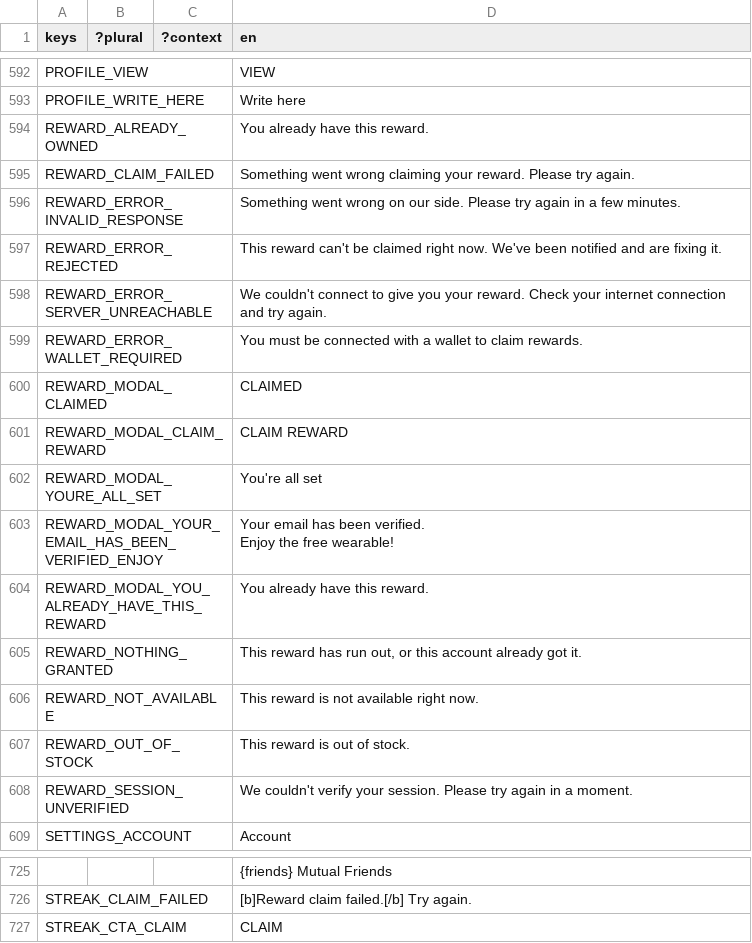
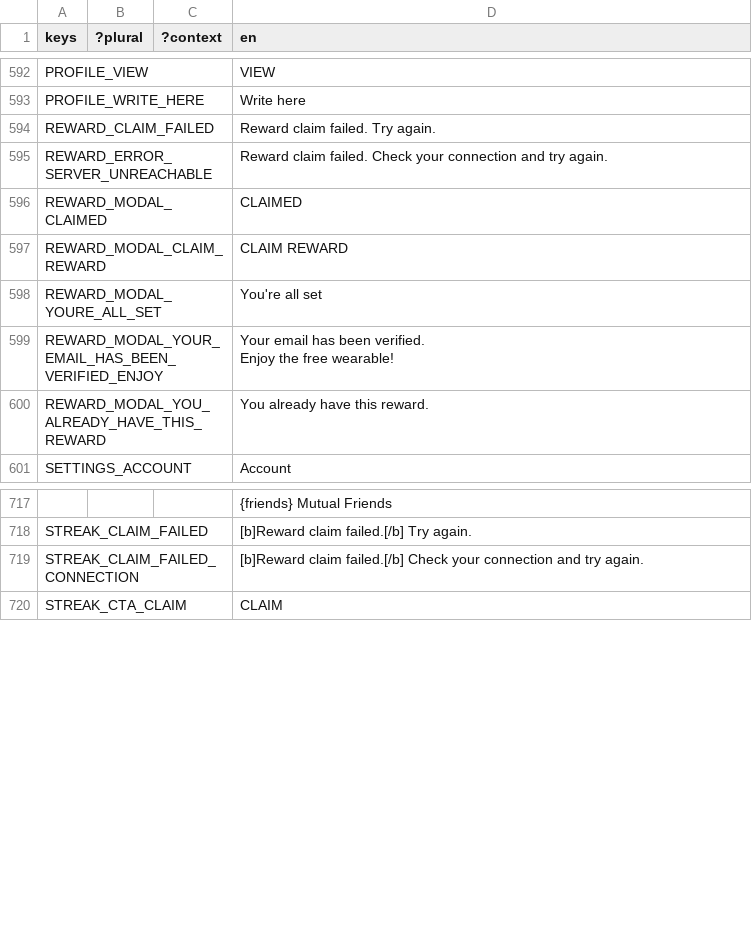
Before and after one commit to decentraland/godot-explorer, a CSV file: godot/locale/en.csv, drawn as a sheet; only a part is shown, gaps mark what is left out; removed rows and columns are numbered as before the commit, all else as after; the diff names each change by its address in the sheet, - before the commit and + after, or states it on an @@ line.

Commit message:
fix(rewards): two plain claim-error messages; already claimed shows as claimed
Design feedback: the player only needs to know whether to try again or to
check their connection. Every claim failure now reads "Reward claim failed.
Try again." and a connection failure reads "Reward claim failed. Check your
connection and try again." (EN/ES/PT) in the email reward popup, the tutorial
reward and the streak popup. A rewards-server "already claimed" code now ends
in the claimed state instead of an error, like an old assigned_at already did.

The specific reason and raw code still go to metrics and Sentry, and
non-production builds still show the code line. The eight per-reason strings
are removed from the locale files.

```diff
--- a/godot/locale/en.csv
+++ b/godot/locale/en.csv
-row 594: REWARD_ALREADY_OWNED |  |  | You already have this reward.
-D594 (en): Something went wrong claiming your reward. Please try again.
+D594 (en): Reward claim failed. Try again.
-row 596: REWARD_ERROR_INVALID_RESPONSE |  |  | Something went wrong on our side. Please try again in a few minutes.
-row 597: REWARD_ERROR_REJECTED |  |  | This reward can't be claimed right now. We've been notified and are fixing it.
-D595 (en): We couldn't connect to give you your reward. Check your internet connection and…
+D595 (en): Reward claim failed. Check your connection and…
-row 599: REWARD_ERROR_WALLET_REQUIRED |  |  | You must be connected with a wallet to claim rewards.
-row 605: REWARD_NOTHING_GRANTED |  |  | This reward has run out, or this account already got it.
-row 606: REWARD_NOT_AVAILABLE |  |  | This reward is not available right now.
-row 607: REWARD_OUT_OF_STOCK |  |  | This reward is out of stock.
-row 608: REWARD_SESSION_UNVERIFIED |  |  | We couldn't verify your session. Please try again in a moment.
+row 719: STREAK_CLAIM_FAILED_CONNECTION |  |  | [b]Reward claim failed.[/b] Check your connection and try again.
```
Also changed, not shown: godot/locale/es.csv, godot/locale/pt_BR.csv, 4 other files.
